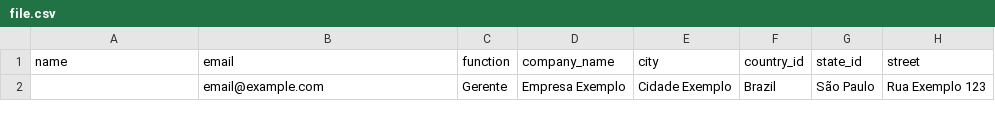
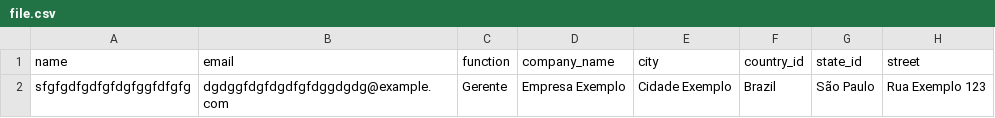
Before and after one commit to AntonyHaro/custom-odoo-contact-importer, a CSV file: file.csv, drawn as a sheet; only a part is shown; the diff names each change by its address in the sheet, - before the commit and + after, or states it on an @@ line.

```diff
--- a/file.csv
+++ b/file.csv
-A2 (name): (empty)
+A2 (name): sfgfgdfgdfgfdgfggfdfgfg
-B2 (email): email@example.com
+B2 (email): dgdggfdgfdgdfgfdggdgdg@example.com
```
Also changed, not shown: 2 other files.
